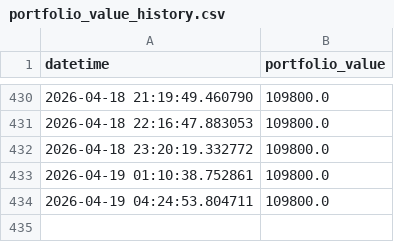
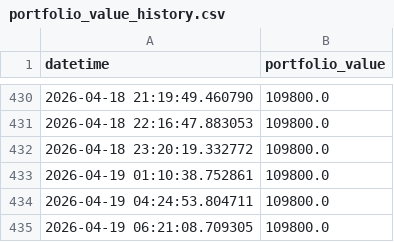
Before and after one commit to MWP1515/WEFF-Tracker-New, a CSV file: portfolio_value_history.csv, drawn as a sheet; only a part is shown, gaps mark what is left out; the diff names each change by its address in the sheet, - before the commit and + after, or states it on an @@ line.

```diff
--- a/portfolio_value_history.csv
+++ b/portfolio_value_history.csv
+row 435: 2026-04-19 06:21:08.709305 | 109800.0
```
Also changed, not shown: prices_history.csv.
